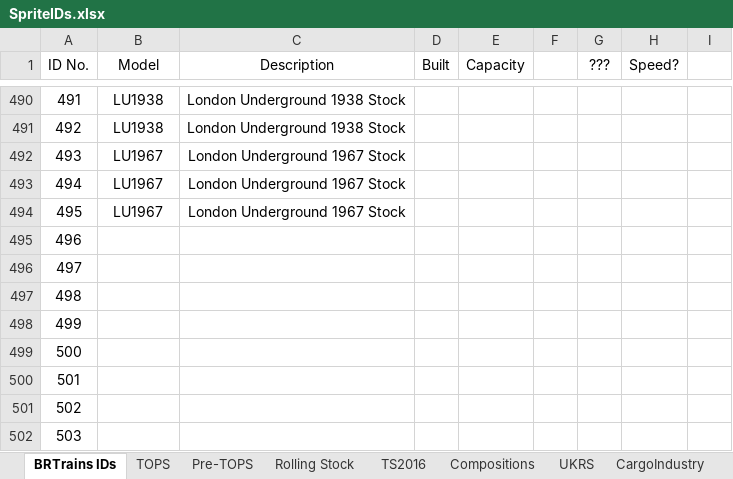
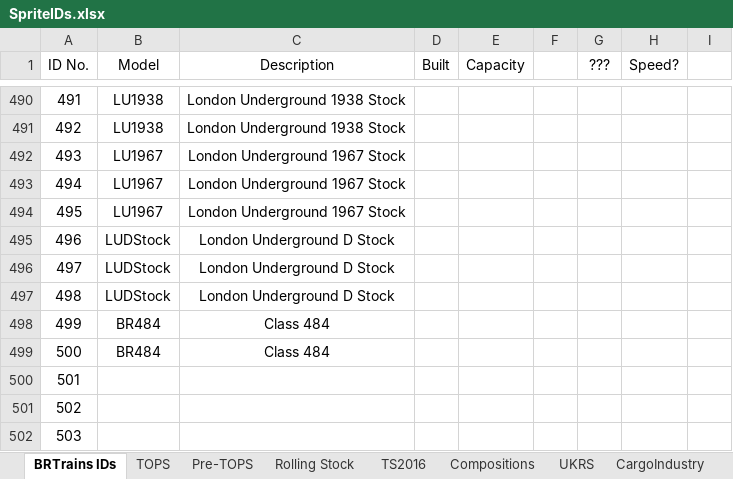
Before and after one commit to BRTrains/BRTrains2, an Excel workbook: docs/SpriteIDs.xlsx, sheet BRTrains IDs, drawn as a sheet; only a part is shown, gaps mark what is left out; values as stored, in another font and other column widths than the file's, no borders; the diff names each change by its address in the sheet, - before the commit and + after, or states it on an @@ line.

Commit message:
Added LU D Stock and Class 484

```diff
--- a/docs/SpriteIDs.xlsx (sheet BRTrains IDs)
+++ b/docs/SpriteIDs.xlsx (sheet BRTrains IDs)
-B495:B497 (Model): (empty)
+B495:B497 (Model): LUDStock
-C495:C497 (Description): (empty)
+C495:C497 (Description): London Underground D Stock
-B498:B499 (Model): (empty)
+B498:B499 (Model): BR484
-C498:C499 (Description): (empty)
+C498:C499 (Description): Class 484
```
Also changed, not shown: 6 other files.
